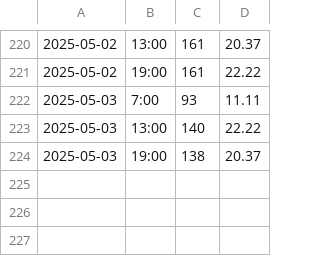
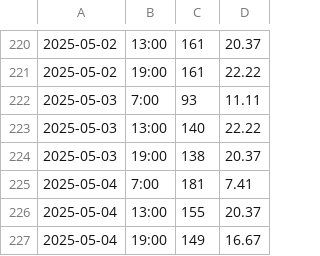
Before and after one commit to nadirprt/windlivedata2, a CSV file: wind_data1.csv, drawn as a sheet; only a part is shown, gaps mark what is left out; the diff names each change by its address in the sheet, - before the commit and + after, or states it on an @@ line.

```diff
--- a/wind_data1.csv
+++ b/wind_data1.csv
+row 225: 2025-05-04 | 7:00 | 181 | 7.41
+row 226: 2025-05-04 | 13:00 | 155 | 20.37
+row 227: 2025-05-04 | 19:00 | 149 | 16.67
```
